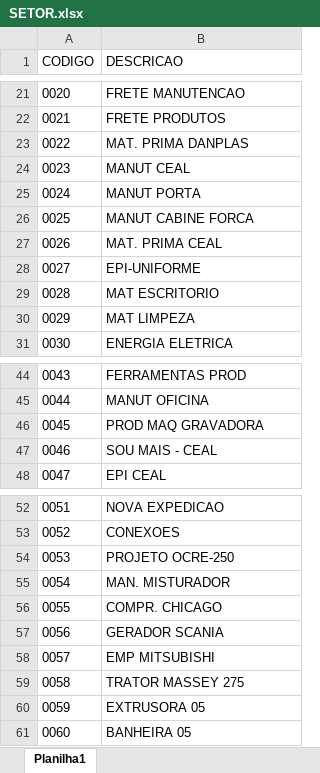
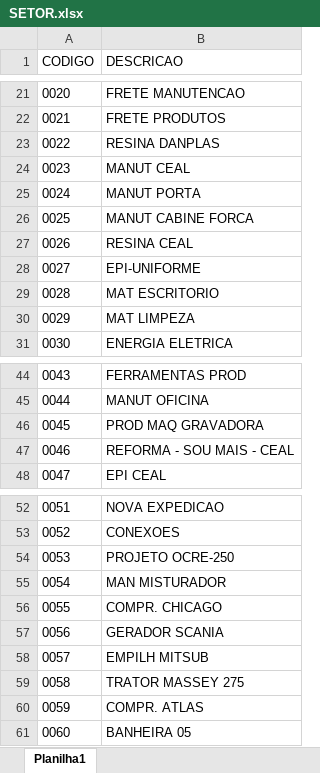
Before and after one commit to MrLous/Terminal_Simples-sheetMonkey, an Excel workbook: public/db/SETOR.xlsx, sheet Planilha1, drawn as a sheet; only a part is shown, gaps mark what is left out; values as stored, in another font and other column widths than the file's, no borders; the diff covers the shown part only; the diff names each change by its address in the sheet, - before the commit and + after, or states it on an @@ line.

```diff
--- a/public/db/SETOR.xlsx (sheet Planilha1)
+++ b/public/db/SETOR.xlsx (sheet Planilha1)
-B23 (DESCRICAO): MAT. PRIMA DANPLAS
+B23 (DESCRICAO): RESINA DANPLAS
-B27 (DESCRICAO): MAT. PRIMA CEAL
+B27 (DESCRICAO): RESINA CEAL
-B47 (DESCRICAO): SOU MAIS - CEAL
+B47 (DESCRICAO): REFORMA - SOU MAIS - CEAL
-B55 (DESCRICAO): MAN. MISTURADOR
+B55 (DESCRICAO): MAN MISTURADOR
-B58 (DESCRICAO): EMP MITSUBISHI
+B58 (DESCRICAO): EMPILH MITSUB
-B60 (DESCRICAO): EXTRUSORA 05
+B60 (DESCRICAO): COMPR. ATLAS
```
Also changed, not shown: 28 added rows and 2 edited cells elsewhere in this sheet, public/db/ESTOQUE.xlsx, public/db/FUNCIONARIOS.xlsx, 3 other files.
